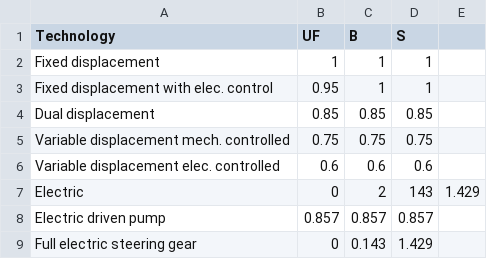
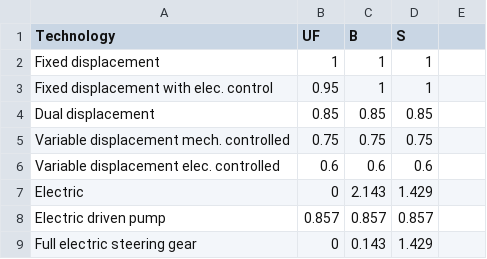
Before and after one commit to tanawadeatharva/BharatVECTO, a CSV file: VectoCore/VectoCore/Resources/Declaration/VAUX/SP-Tech.csv, drawn as a sheet.

Commit message:
fix: typo in sp-tech table

```diff
--- a/VectoCore/VectoCore/Resources/Declaration/VAUX/SP-Tech.csv
+++ b/VectoCore/VectoCore/Resources/Declaration/VAUX/SP-Tech.csv
@@ -6,3 +6,3 @@ Variable displacement mech. controlled , 0.75  , 0.75  , 0.75
 Variable displacement elec. controlled , 0.6   , 0.6   , 0.6
-Electric                               , 0     , 2,143 , 1.429
+Electric                               , 0     , 2.143 , 1.429
 Electric driven pump                   , 0.857 , 0.857 , 0.857
```
